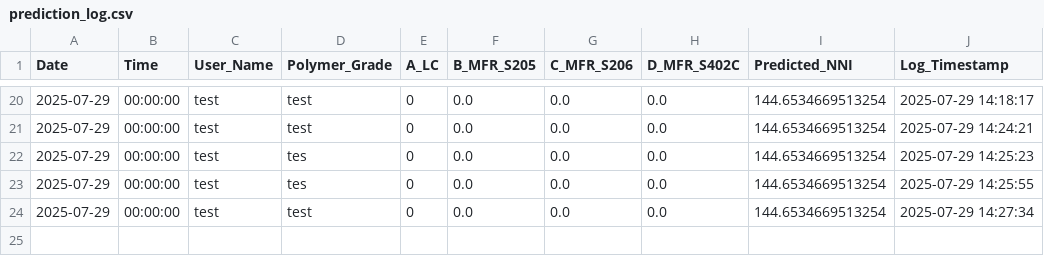
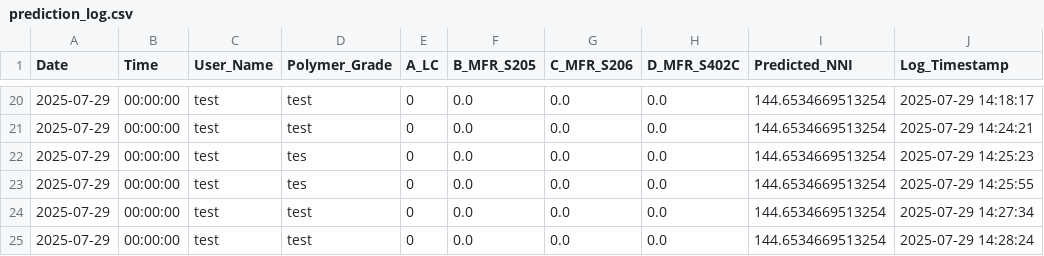
Before and after one commit to grinzsolo/NNIHD2, a CSV file: prediction_log.csv, drawn as a sheet; only a part is shown, gaps mark what is left out; the diff names each change by its address in the sheet, - before the commit and + after, or states it on an @@ line.

Commit message:
📈 New prediction entry added

```diff
--- a/prediction_log.csv
+++ b/prediction_log.csv
+row 25: 2025-07-29 | 00:00:00 | test | test | 0 | 0.0 | 0.0 | 0.0 | 144.6534669513254 | 2025-07-29 14:28:24
```
